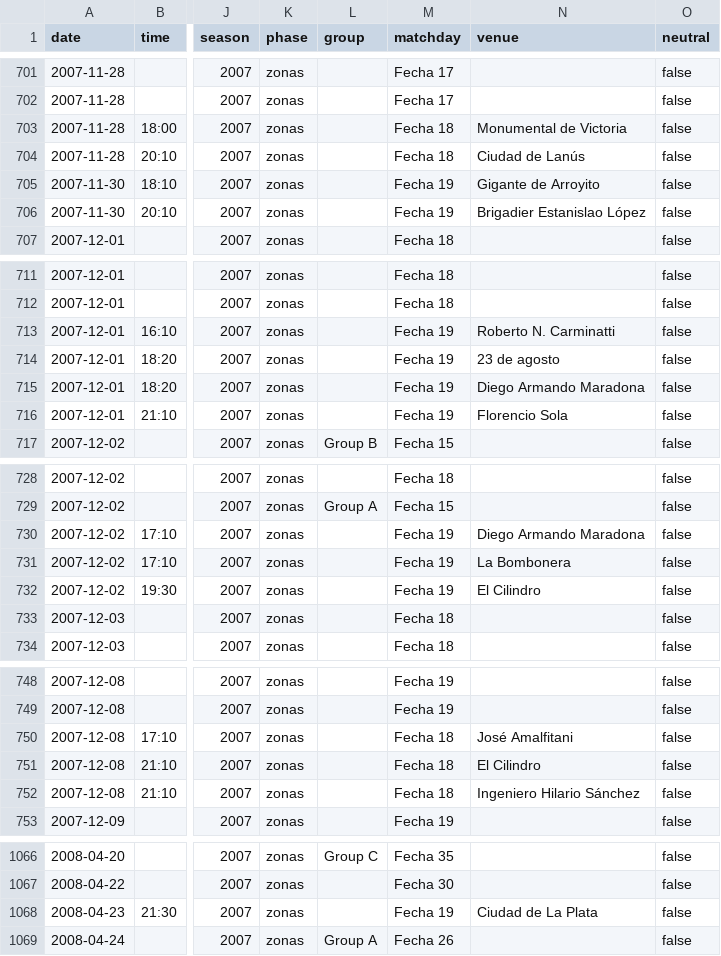
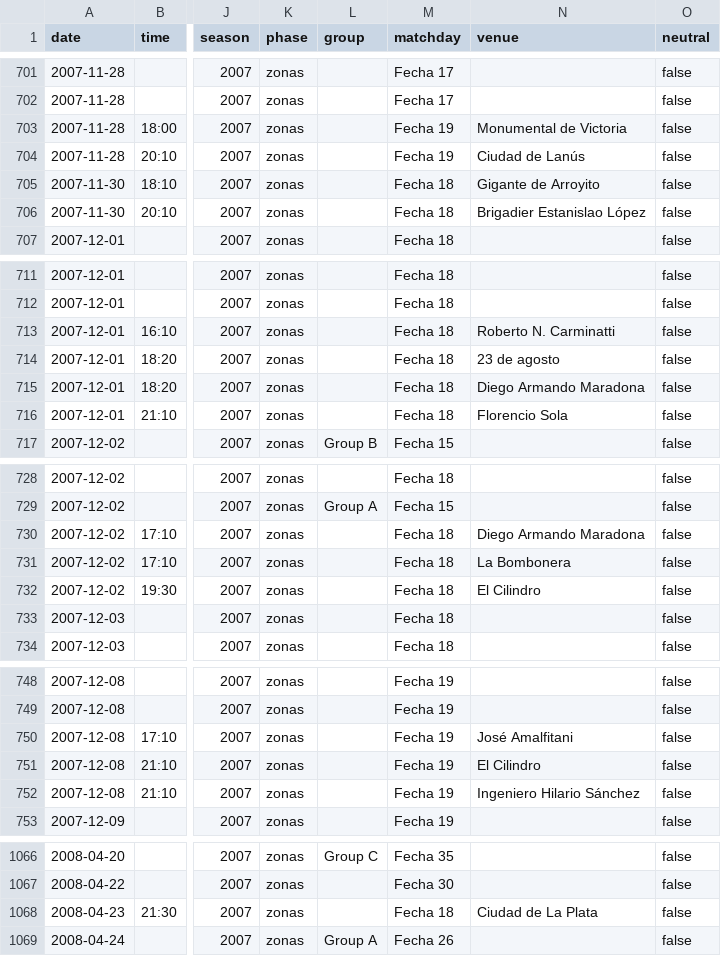
Before and after one commit to rhinoah/futbol-argentino-data, a CSV file: data/partidos-2007.csv, drawn as a sheet; only a part is shown, gaps mark what is left out; the diff covers the shown part only; the diff names each change by its address in the sheet, - before the commit and + after, or states it on an @@ line.

```diff
--- a/data/partidos-2007.csv
+++ b/data/partidos-2007.csv
-M703:M704 (matchday): Fecha 18
+M703:M704 (matchday): Fecha 19
-M705:M706 (matchday): Fecha 19
+M705:M706 (matchday): Fecha 18
-M713:M716 (matchday): Fecha 19
+M713:M716 (matchday): Fecha 18
-M730:M732 (matchday): Fecha 19
+M730:M732 (matchday): Fecha 18
-M750:M752 (matchday): Fecha 18
+M750:M752 (matchday): Fecha 19
-M1068 (matchday): Fecha 19
+M1068 (matchday): Fecha 18
```
Also changed, not shown: 5 edited cells elsewhere in this file.
